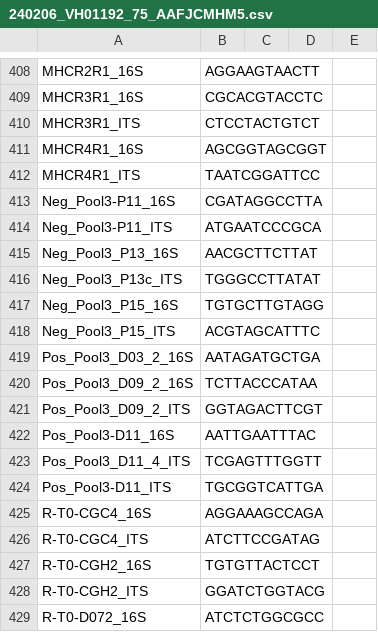
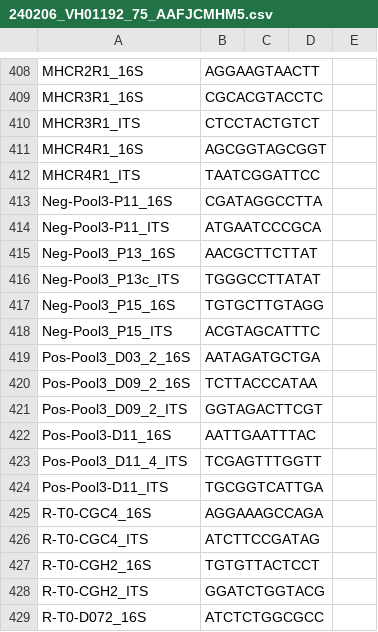
Before and after one commit to Citrus-HLB-Micro/Amplicon_PreProcess, a CSV file: ECDRE/240206_VH01192_75_AAFJCMHM5.csv, drawn as a sheet; only a part is shown, gaps mark what is left out.

```diff
--- a/ECDRE/240206_VH01192_75_AAFJCMHM5.csv
+++ b/ECDRE/240206_VH01192_75_AAFJCMHM5.csv
@@ -412,14 +412,14 @@ MHCR4R1_16S,AGCGGTAGCGGT
 MHCR4R1_ITS,TAATCGGATTCC
-Neg_Pool3-P11_16S,CGATAGGCCTTA
-Neg_Pool3-P11_ITS,ATGAATCCCGCA
-Neg_Pool3_P13_16S,AACGCTTCTTAT
-Neg_Pool3_P13c_ITS,TGGGCCTTATAT
-Neg_Pool3_P15_16S,TGTGCTTGTAGG
-Neg_Pool3_P15_ITS,ACGTAGCATTTC
-Pos_Pool3_D03_2_16S,AATAGATGCTGA
-Pos_Pool3_D09_2_16S,TCTTACCCATAA
-Pos_Pool3_D09_2_ITS,GGTAGACTTCGT
-Pos_Pool3-D11_16S,AATTGAATTTAC
-Pos_Pool3_D11_4_ITS,TCGAGTTTGGTT
-Pos_Pool3-D11_ITS,TGCGGTCATTGA
+Neg-Pool3-P11_16S,CGATAGGCCTTA
+Neg-Pool3-P11_ITS,ATGAATCCCGCA
+Neg-Pool3_P13_16S,AACGCTTCTTAT
+Neg-Pool3_P13c_ITS,TGGGCCTTATAT
+Neg-Pool3_P15_16S,TGTGCTTGTAGG
+Neg-Pool3_P15_ITS,ACGTAGCATTTC
+Pos-Pool3_D03_2_16S,AATAGATGCTGA
+Pos-Pool3_D09_2_16S,TCTTACCCATAA
+Pos-Pool3_D09_2_ITS,GGTAGACTTCGT
+Pos-Pool3-D11_16S,AATTGAATTTAC
+Pos-Pool3_D11_4_ITS,TCGAGTTTGGTT
+Pos-Pool3-D11_ITS,TGCGGTCATTGA
 R-T0-CGC4_16S,AGGAAAGCCAGA
```
Also changed, not shown: ECDRE/231129_VH01192_63_AAFFG3CM5.csv, 1 other file.
